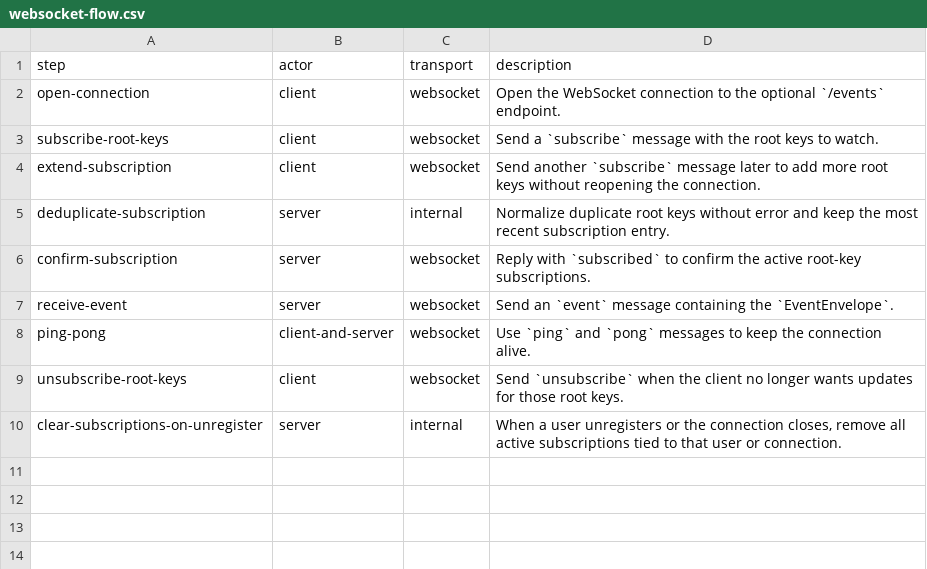
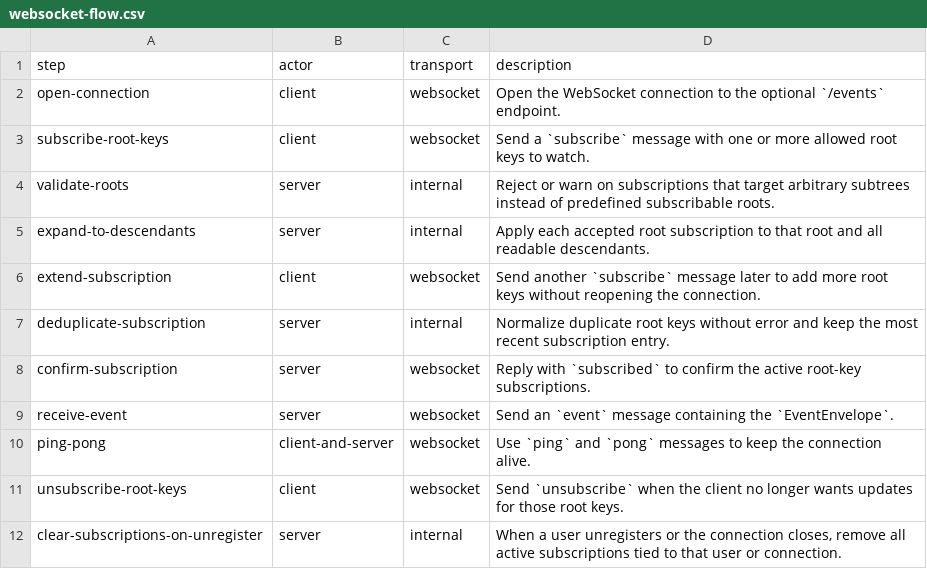
Before and after one commit to flarebyte/chatty_ratatoskr, a CSV file: doc/design-meta/examples/websocket-flow.csv, drawn as a sheet.

```diff
--- a/doc/design-meta/examples/websocket-flow.csv
+++ b/doc/design-meta/examples/websocket-flow.csv
@@ -2,3 +2,5 @@ step,actor,transport,description
 open-connection,client,websocket,Open the WebSocket connection to the optional `/events` endpoint.
-subscribe-root-keys,client,websocket,Send a `subscribe` message with the root keys to watch.
+subscribe-root-keys,client,websocket,Send a `subscribe` message with one or more allowed root keys to watch.
+validate-roots,server,internal,Reject or warn on subscriptions that target arbitrary subtrees instead of predefined subscribable roots.
+expand-to-descendants,server,internal,Apply each accepted root subscription to that root and all readable descendants.
 extend-subscription,client,websocket,Send another `subscribe` message later to add more root keys without reopening the connection.
```
Also changed, not shown: doc/design-meta/examples/websocket-rules.csv, 3 other files.
